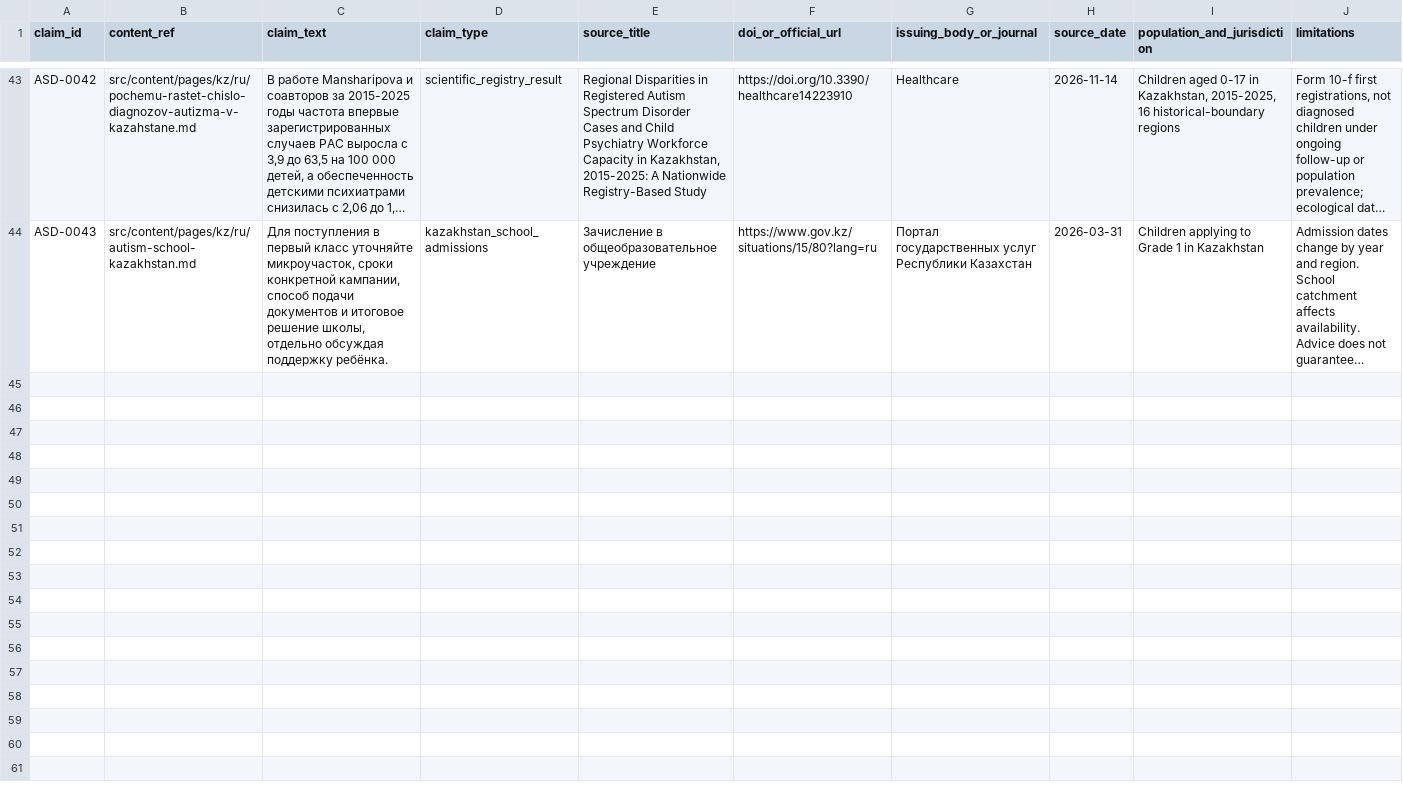
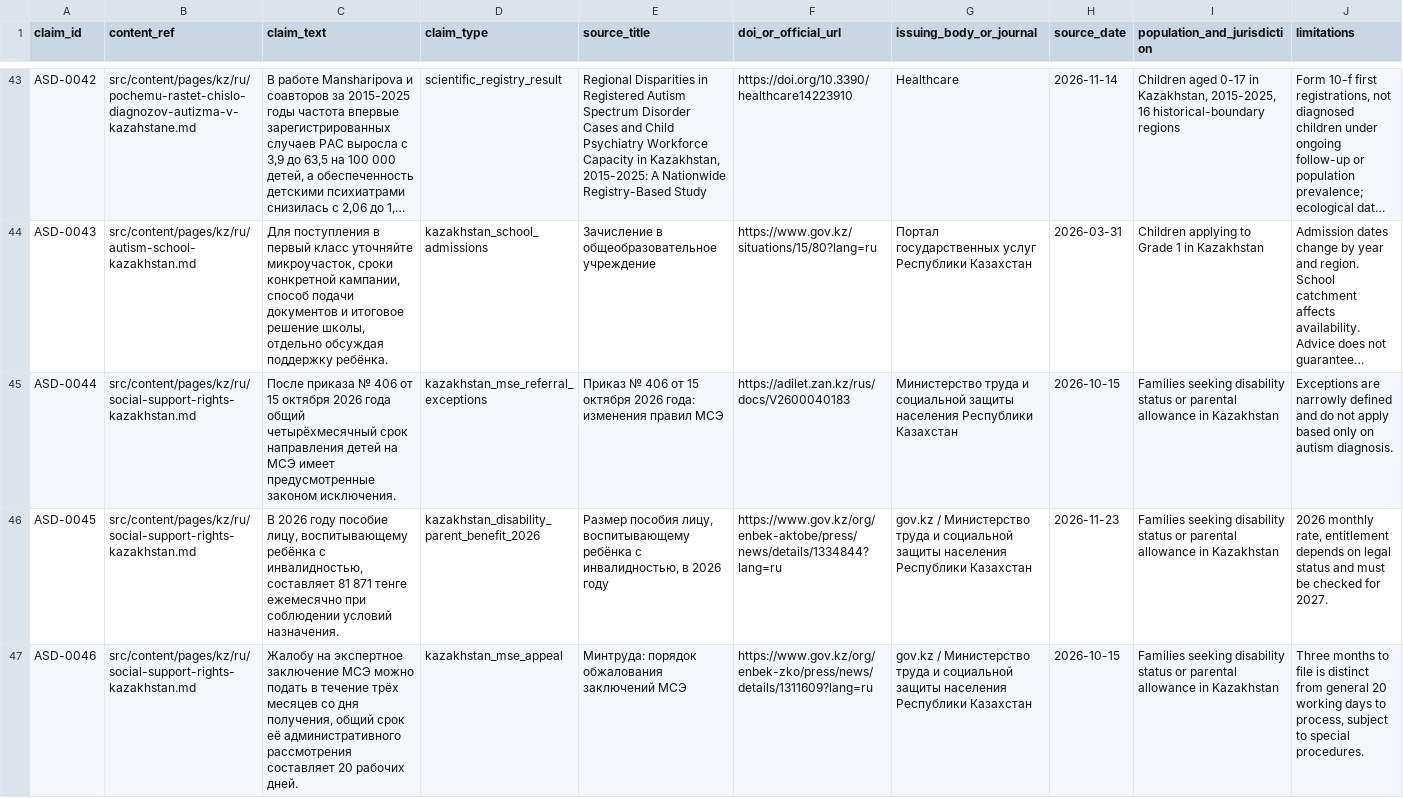
Before and after one commit to Ruslan-Kurmashev/central-asia-autism-hub, a CSV file: docs/evidence/claims-register.csv, drawn as a sheet; only a part is shown, gaps mark what is left out; long unchanged cells end in …; rows hold the shown columns only; the diff names each change by its address in the sheet, - before the commit and + after, or states it on an @@ line.

Commit message:
Update MSE appeals, IPAR and 2026 parental allowance across three locales

```diff
--- a/docs/evidence/claims-register.csv
+++ b/docs/evidence/claims-register.csv
+row 45: ASD-0044 | src/content/pages/kz/ru/social-support-rights-kazakhstan.md | После приказа № 406 от 15 октября 2026 года общий четырёхмесячный срок направления детей на МСЭ имеет предусмотренные законом исключения. | kazakhstan_mse_referral_exceptions | Приказ № 406 от 15 октября 2026 года: изменения правил МСЭ | https://adilet.zan.kz/rus/docs/V2600040183 | Министерство труда и социальной защиты населения Республики Казахстан | 2026-10-15 | Families seeking disability status or parental allowance in Kazakhstan | Exceptions are narrowly defined and do not apply based only on autism diagnosis.
+row 46: ASD-0045 | src/content/pages/kz/ru/social-support-rights-kazakhstan.md | В 2026 году пособие лицу, воспитывающему ребёнка с инвалидностью, составляет 81 871 тенге ежемесячно при соблюдении условий назначения. | kazakhstan_disability_parent_benefit_2026 | Размер пособия лицу, воспитывающему ребёнка с инвалидностью, в 2026 году | https://www.gov.kz/org/enbek-aktobe/press/news/details/1334844?lang=ru | gov.kz / Министерство труда и социальной защиты населения Республики Казахстан | 2026-11-23 | Families seeking disability status or parental allowance in Kazakhstan | 2026 monthly rate, entitlement depends on legal status and must be checked for 2027.
+row 47: ASD-0046 | src/content/pages/kz/ru/social-support-rights-kazakhstan.md | Жалобу на экспертное заключение МСЭ можно подать в течение трёх месяцев со дня получения, общий срок её административного рассмотрения составляет 20 рабочих дней. | kazakhstan_mse_appeal | Минтруда: порядок обжалования заключений МСЭ | https://www.gov.kz/org/enbek-zko/press/news/details/1311609?lang=ru | gov.kz / Министерство труда и социальной защиты населения Республики Казахстан | 2026-10-15 | Families seeking disability status or parental allowance in Kazakhstan | Three months to file is distinct from general 20 working days to process, subject to special procedures.
```
Also changed, not shown: 4 other files.
